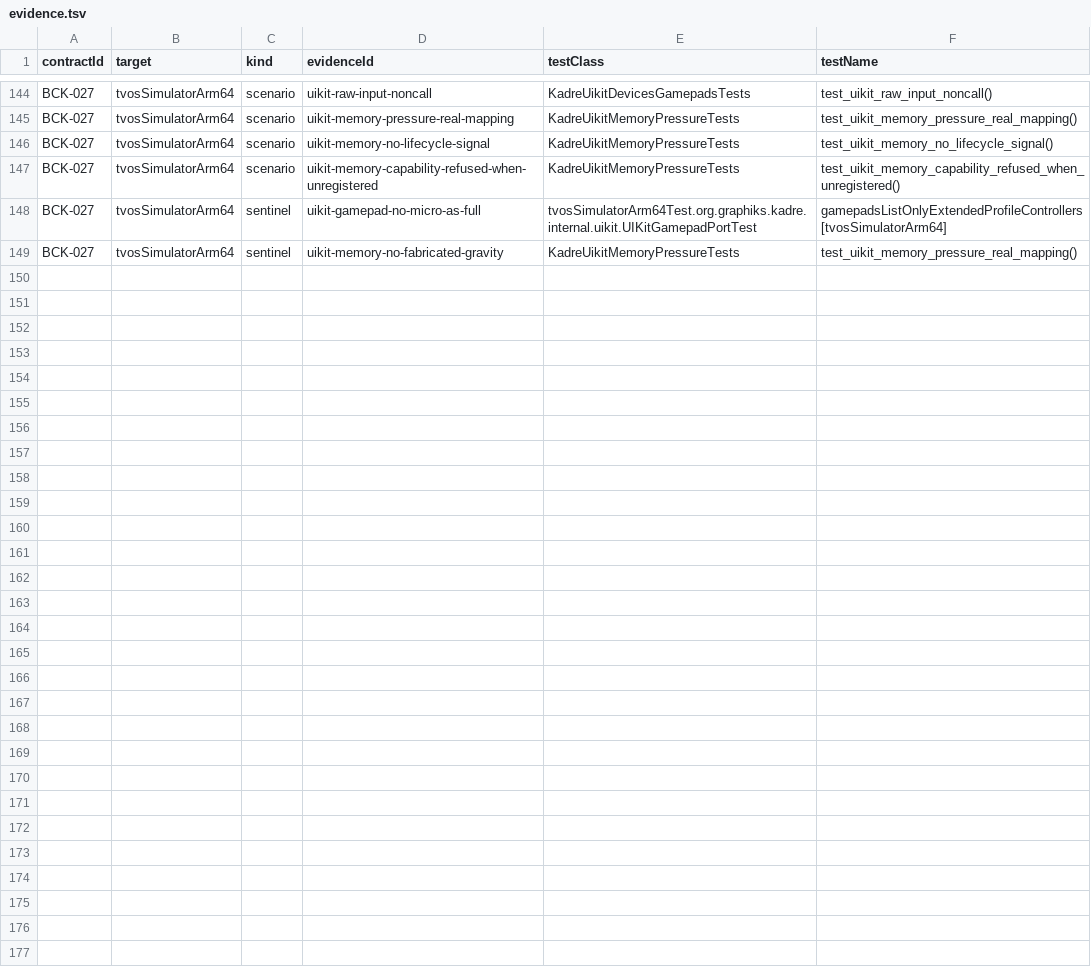
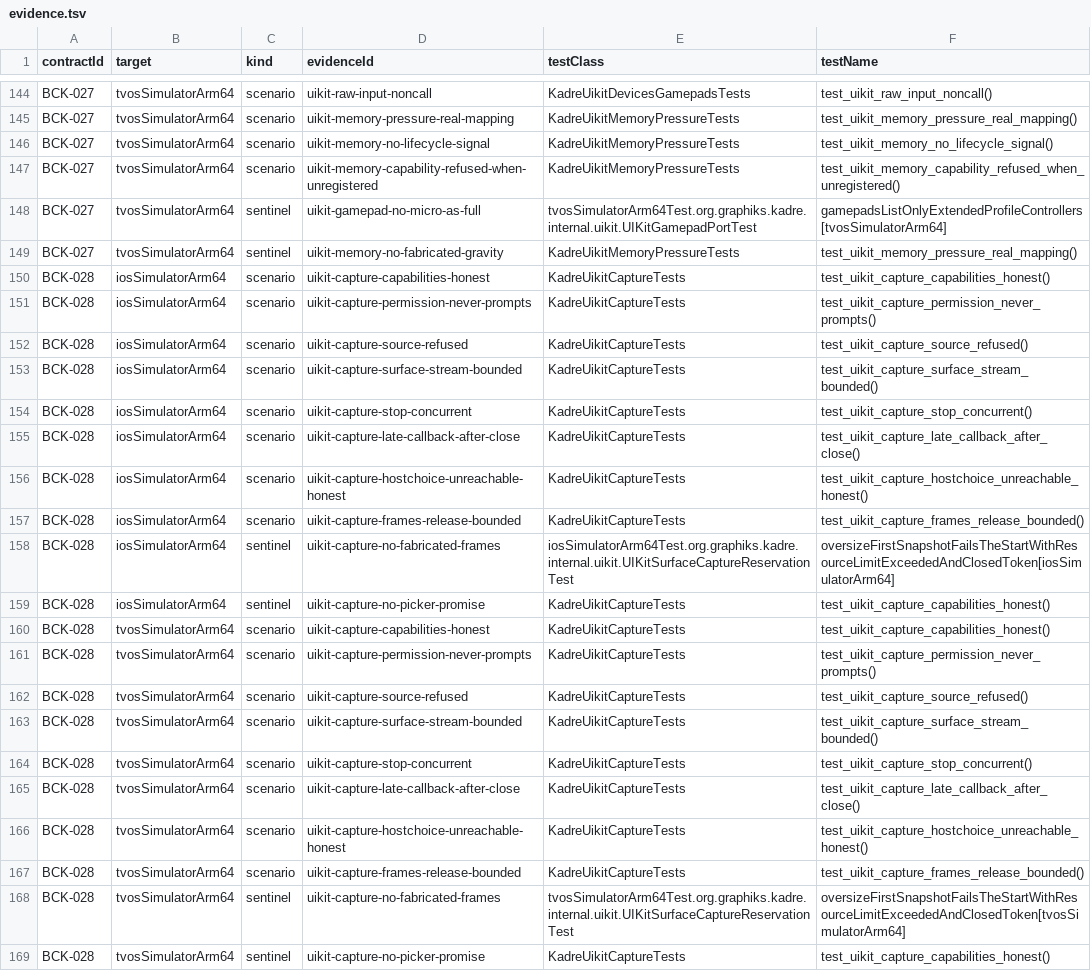
Before and after one commit to ygdrasil-io/poc-koreos, a TSV file: kadre/contracts/driver/uikit/contracts/evidence.tsv, drawn as a sheet; only a part is shown, gaps mark what is left out.

Commit message:
feat(contracts): activate BCK-028 UIKit capture

```diff
--- a/kadre/contracts/driver/uikit/contracts/evidence.tsv
+++ b/kadre/contracts/driver/uikit/contracts/evidence.tsv
@@ -149 +149,21 @@ BCK-027	tvosSimulatorArm64	sentinel	uikit-gamepad-no-micro-as-full	tvosSimulator
 BCK-027	tvosSimulatorArm64	sentinel	uikit-memory-no-fabricated-gravity	KadreUikitMemoryPressureTests	test_uikit_memory_pressure_real_mapping()
+BCK-028	iosSimulatorArm64	scenario	uikit-capture-capabilities-honest	KadreUikitCaptureTests	test_uikit_capture_capabilities_honest()
+BCK-028	iosSimulatorArm64	scenario	uikit-capture-permission-never-prompts	KadreUikitCaptureTests	test_uikit_capture_permission_never_prompts()
+BCK-028	iosSimulatorArm64	scenario	uikit-capture-source-refused	KadreUikitCaptureTests	test_uikit_capture_source_refused()
+BCK-028	iosSimulatorArm64	scenario	uikit-capture-surface-stream-bounded	KadreUikitCaptureTests	test_uikit_capture_surface_stream_bounded()
+BCK-028	iosSimulatorArm64	scenario	uikit-capture-stop-concurrent	KadreUikitCaptureTests	test_uikit_capture_stop_concurrent()
+BCK-028	iosSimulatorArm64	scenario	uikit-capture-late-callback-after-close	KadreUikitCaptureTests	test_uikit_capture_late_callback_after_close()
+BCK-028	iosSimulatorArm64	scenario	uikit-capture-hostchoice-unreachable-honest	KadreUikitCaptureTests	test_uikit_capture_hostchoice_unreachable_honest()
+BCK-028	iosSimulatorArm64	scenario	uikit-capture-frames-release-bounded	KadreUikitCaptureTests	test_uikit_capture_frames_release_bounded()
+BCK-028	iosSimulatorArm64	sentinel	uikit-capture-no-fabricated-frames	iosSimulatorArm64Test.org.graphiks.kadre.internal.uikit.UIKitSurfaceCaptureReservationTest	oversizeFirstSnapshotFailsTheStartWithResourceLimitExceededAndClosedToken[iosSimulatorArm64]
+BCK-028	iosSimulatorArm64	sentinel	uikit-capture-no-picker-promise	KadreUikitCaptureTests	test_uikit_capture_capabilities_honest()
+BCK-028	tvosSimulatorArm64	scenario	uikit-capture-capabilities-honest	KadreUikitCaptureTests	test_uikit_capture_capabilities_honest()
+BCK-028	tvosSimulatorArm64	scenario	uikit-capture-permission-never-prompts	KadreUikitCaptureTests	test_uikit_capture_permission_never_prompts()
+BCK-028	tvosSimulatorArm64	scenario	uikit-capture-source-refused	KadreUikitCaptureTests	test_uikit_capture_source_refused()
+BCK-028	tvosSimulatorArm64	scenario	uikit-capture-surface-stream-bounded	KadreUikitCaptureTests	test_uikit_capture_surface_stream_bounded()
+BCK-028	tvosSimulatorArm64	scenario	uikit-capture-stop-concurrent	KadreUikitCaptureTests	test_uikit_capture_stop_concurrent()
+BCK-028	tvosSimulatorArm64	scenario	uikit-capture-late-callback-after-close	KadreUikitCaptureTests	test_uikit_capture_late_callback_after_close()
+BCK-028	tvosSimulatorArm64	scenario	uikit-capture-hostchoice-unreachable-honest	KadreUikitCaptureTests	test_uikit_capture_hostchoice_unreachable_honest()
+BCK-028	tvosSimulatorArm64	scenario	uikit-capture-frames-release-bounded	KadreUikitCaptureTests	test_uikit_capture_frames_release_bounded()
+BCK-028	tvosSimulatorArm64	sentinel	uikit-capture-no-fabricated-frames	tvosSimulatorArm64Test.org.graphiks.kadre.internal.uikit.UIKitSurfaceCaptureReservationTest	oversizeFirstSnapshotFailsTheStartWithResourceLimitExceededAndClosedToken[tvosSimulatorArm64]
+BCK-028	tvosSimulatorArm64	sentinel	uikit-capture-no-picker-promise	KadreUikitCaptureTests	test_uikit_capture_capabilities_honest()
```
Also changed, not shown: kadre/contracts/registry/contracts.tsv, 2 other files.
